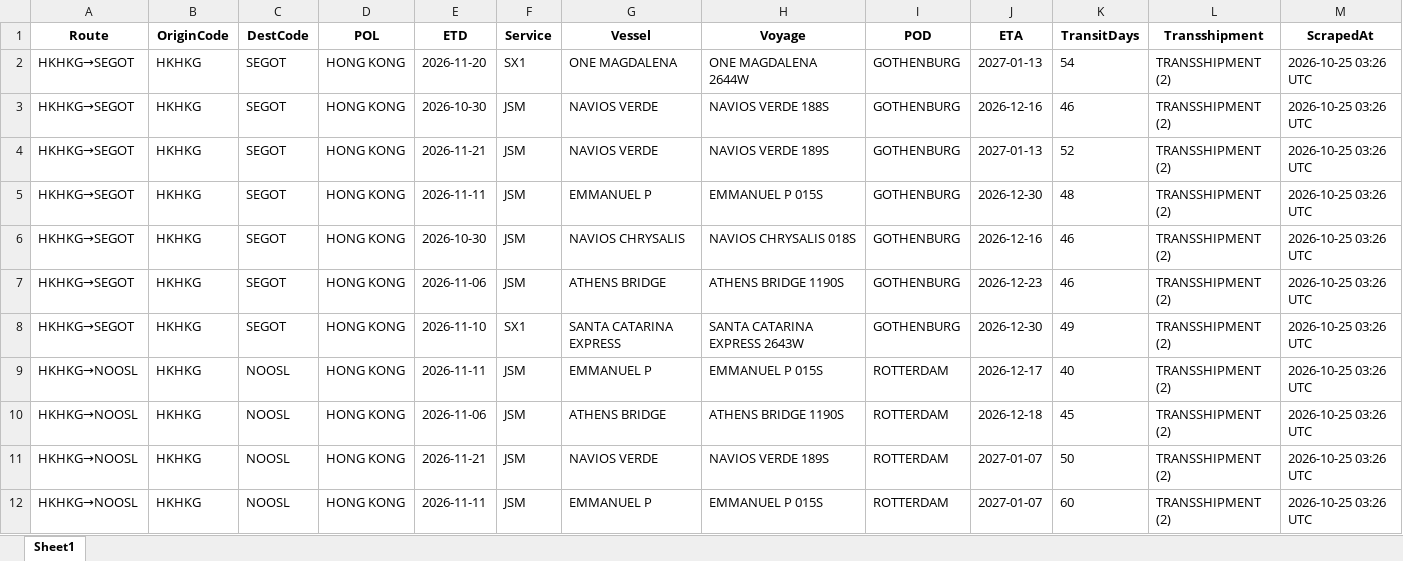
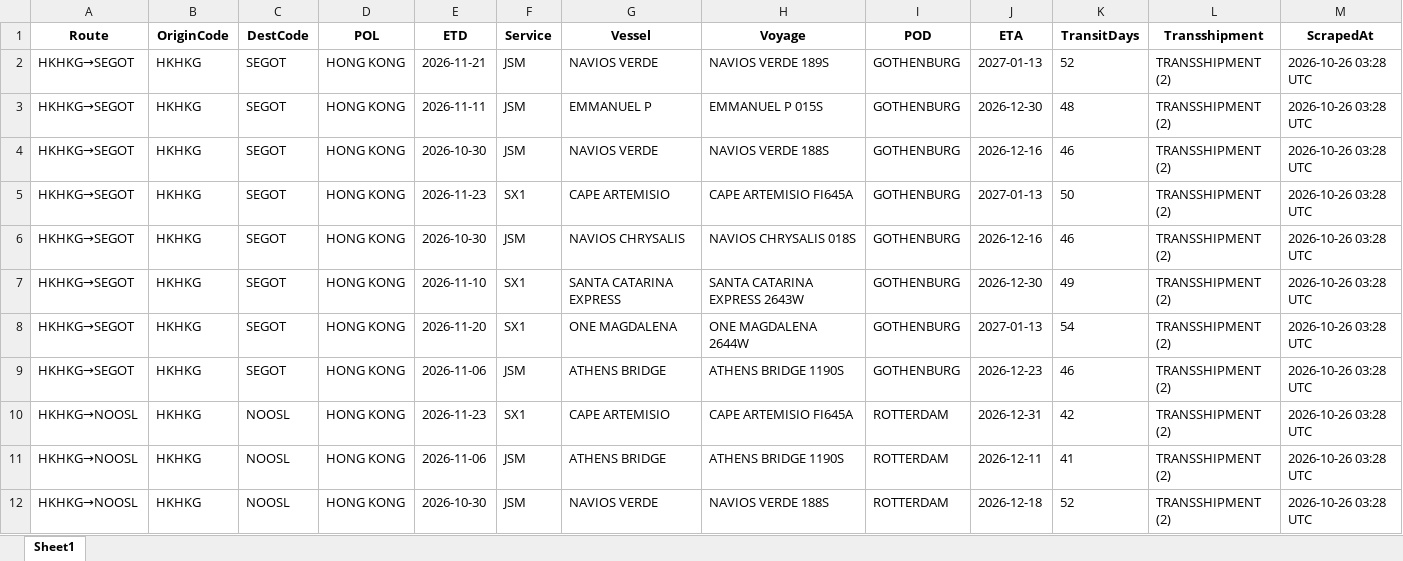
Before and after one commit to ply93/esl-schedule-fetcher, an Excel workbook: output/one_schedules_latest.xlsx, sheet Sheet1, drawn as a sheet; only a part is shown; values as stored, in another font and other column widths than the file's, no borders; removed rows and columns are numbered as before the commit, all else as after; the diff covers the shown part only; the diff names each change by its address in the sheet, - before the commit and + after, or states it on an @@ line.

```diff
--- a/output/one_schedules_latest.xlsx (sheet Sheet1)
+++ b/output/one_schedules_latest.xlsx (sheet Sheet1)
-row 2: HKHKG→SEGOT | HKHKG | SEGOT | HONG KONG | 2026-11-20 | SX1 | ONE MAGDALENA | ONE MAGDALENA 2644W | GOTHENBURG | 2027-01-13 | 54 | TRANSSHIPMENT (2) | 2026-10-25 03:26 UTC
-row 3: HKHKG→SEGOT | HKHKG | SEGOT | HONG KONG | 2026-10-30 | JSM | NAVIOS VERDE | NAVIOS VERDE 188S | GOTHENBURG | 2026-12-16 | 46 | TRANSSHIPMENT (2) | 2026-10-25 03:26 UTC
-M2:M4 (ScrapedAt): 2026-10-25 03:26 UTC
+M2:M4 (ScrapedAt): 2026-10-26 03:28 UTC
-G4 (Vessel): NAVIOS CHRYSALIS
+G4 (Vessel): NAVIOS VERDE
-H4 (Voyage): NAVIOS CHRYSALIS 018S
+H4 (Voyage): NAVIOS VERDE 188S
+row 5: HKHKG→SEGOT | HKHKG | SEGOT | HONG KONG | 2026-11-23 | SX1 | CAPE ARTEMISIO | CAPE ARTEMISIO FI645A | GOTHENBURG | 2027-01-13 | 50 | TRANSSHIPMENT (2) | 2026-10-26 03:28 UTC
-E6 (ETD): 2026-11-06
+E6 (ETD): 2026-10-30
-G6 (Vessel): ATHENS BRIDGE
+G6 (Vessel): NAVIOS CHRYSALIS
-H6 (Voyage): ATHENS BRIDGE 1190S
+H6 (Voyage): NAVIOS CHRYSALIS 018S
-J6 (ETA): 2026-12-23
+J6 (ETA): 2026-12-16
-M6:M7 (ScrapedAt): 2026-10-25 03:26 UTC
+M6:M7 (ScrapedAt): 2026-10-26 03:28 UTC
+row 8: HKHKG→SEGOT | HKHKG | SEGOT | HONG KONG | 2026-11-20 | SX1 | ONE MAGDALENA | ONE MAGDALENA 2644W | GOTHENBURG | 2027-01-13 | 54 | TRANSSHIPMENT (2) | 2026-10-26 03:28 UTC
+row 9: HKHKG→SEGOT | HKHKG | SEGOT | HONG KONG | 2026-11-06 | JSM | ATHENS BRIDGE | ATHENS BRIDGE 1190S | GOTHENBURG | 2026-12-23 | 46 | TRANSSHIPMENT (2) | 2026-10-26 03:28 UTC
-E10 (ETD): 2026-11-11
+E10 (ETD): 2026-11-23
-F10 (Service): JSM
+F10 (Service): SX1
-G10 (Vessel): EMMANUEL P
+G10 (Vessel): CAPE ARTEMISIO
-H10 (Voyage): EMMANUEL P 015S
+H10 (Voyage): CAPE ARTEMISIO FI645A
-J10 (ETA): 2026-12-17
+J10 (ETA): 2026-12-31
-K10 (TransitDays): 40
+K10 (TransitDays): 42
-M10:M12 (ScrapedAt): 2026-10-25 03:26 UTC
+M10:M12 (ScrapedAt): 2026-10-26 03:28 UTC
-J11 (ETA): 2026-12-18
+J11 (ETA): 2026-12-11
-K11 (TransitDays): 45
+K11 (TransitDays): 41
-E12 (ETD): 2026-11-21
+E12 (ETD): 2026-10-30
-H12 (Voyage): NAVIOS VERDE 189S
+H12 (Voyage): NAVIOS VERDE 188S
-J12 (ETA): 2027-01-07
+J12 (ETA): 2026-12-18
-K12 (TransitDays): 50
+K12 (TransitDays): 52
-row 12: HKHKG→NOOSL | HKHKG | NOOSL | HONG KONG | 2026-11-11 | JSM | EMMANUEL P | EMMANUEL P 015S | ROTTERDAM | 2027-01-07 | 60 | TRANSSHIPMENT (2) | 2026-10-25 03:26 UTC
```
Also changed, not shown: 4 added rows, 3 removed rows and 140 edited cells elsewhere in this sheet, output/esl_schedules_latest.xlsx, 2 other files.
